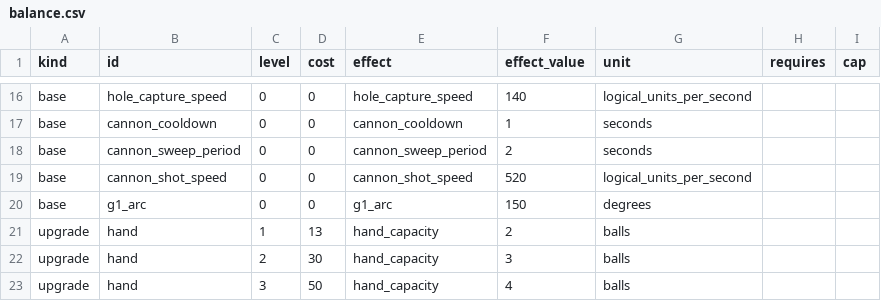
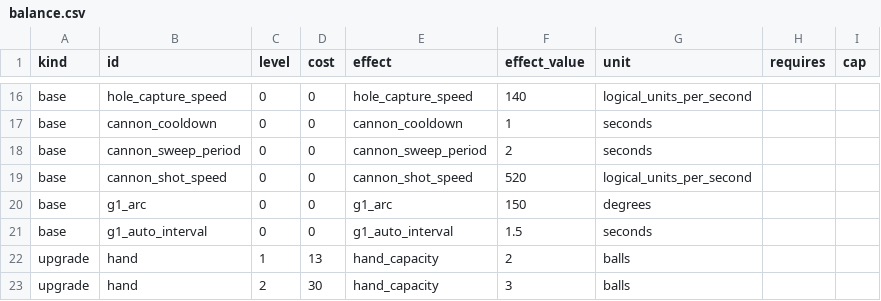
Before and after one commit to migdlp/incremental_hole_game, a CSV file: docs/balance.csv, drawn as a sheet; only a part is shown, gaps mark what is left out; the shorter side is filled out with more unchanged rows.

```diff
--- a/docs/balance.csv
+++ b/docs/balance.csv
@@ -20,2 +20,3 @@ base,cannon_shot_speed,0,0,cannon_shot_speed,520,logical_units_per_second,,
 base,g1_arc,0,0,g1_arc,150,degrees,,
+base,g1_auto_interval,0,0,g1_auto_interval,1.5,seconds,,
 upgrade,hand,1,13,hand_capacity,2,balls,,
```
Also changed, not shown: 3 other files.
